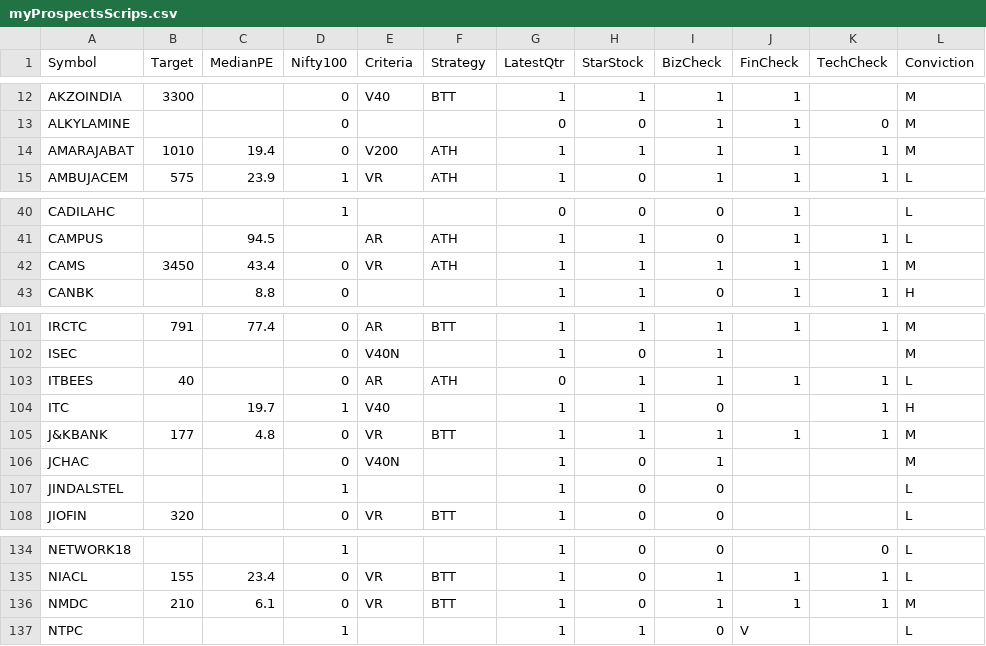
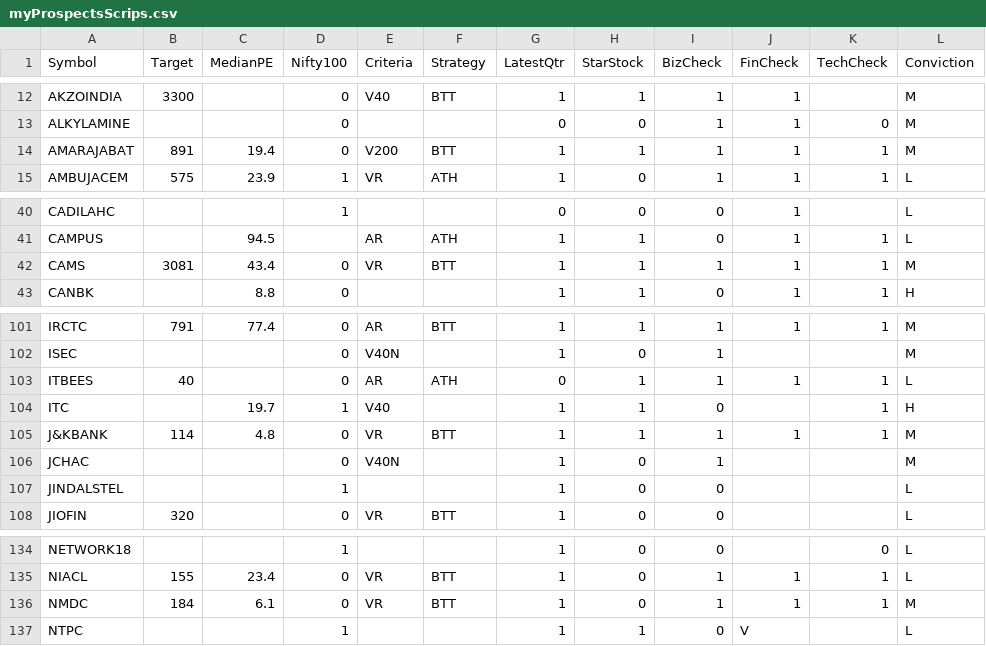
Before and after one commit to ankit-rathi/Data-Science-with-Python, a CSV file: Tradevesting/myProspectsScrips.csv, drawn as a sheet; only a part is shown, gaps mark what is left out; the diff names each change by its address in the sheet, - before the commit and + after, or states it on an @@ line.

Commit message:
Add files via upload

```diff
--- a/Tradevesting/myProspectsScrips.csv
+++ b/Tradevesting/myProspectsScrips.csv
-B14 (Target): 1010
+B14 (Target): 891
-F14 (Strategy): ATH
+F14 (Strategy): BTT
-B42 (Target): 3450
+B42 (Target): 3081
-F42 (Strategy): ATH
+F42 (Strategy): BTT
-B105 (Target): 177
+B105 (Target): 114
-B136 (Target): 210
+B136 (Target): 184
```
